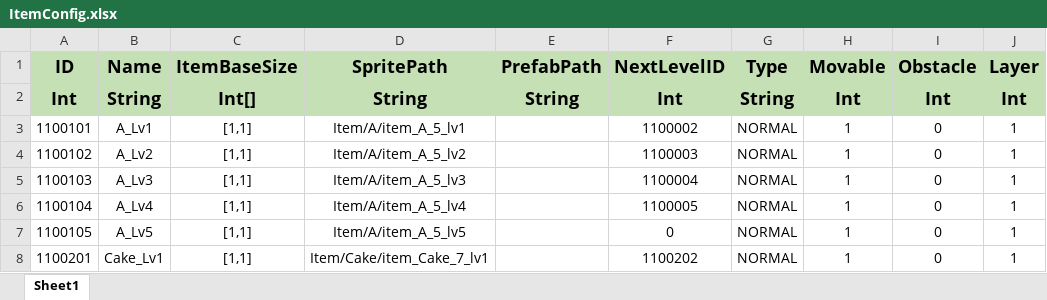
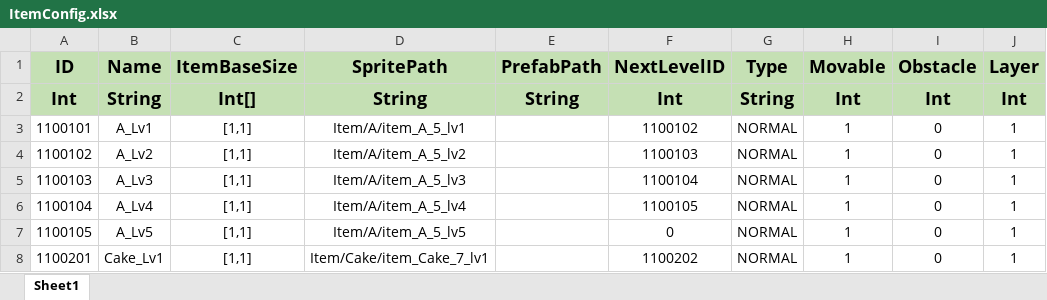
Before and after one commit to PANGAPING/MergeAdventure, an Excel workbook: Assets/Resources/Excel/ItemConfig.xlsx, sheet Sheet1, drawn as a sheet; only a part is shown; values as stored, in another font and other column widths than the file's, no borders; the diff names each change by its address in the sheet, - before the commit and + after, or states it on an @@ line.

```diff
--- a/Assets/Resources/Excel/ItemConfig.xlsx (sheet Sheet1)
+++ b/Assets/Resources/Excel/ItemConfig.xlsx (sheet Sheet1)
-F3 (NextLevelID): 1100002
+F3 (NextLevelID): 1100102
-F4 (NextLevelID): 1100003
+F4 (NextLevelID): 1100103
-F5 (NextLevelID): 1100004
+F5 (NextLevelID): 1100104
-F6 (NextLevelID): 1100005
+F6 (NextLevelID): 1100105
```
Also changed, not shown: Assets/Resources/Excel/TreeConfig.xlsx, 6 other files.
